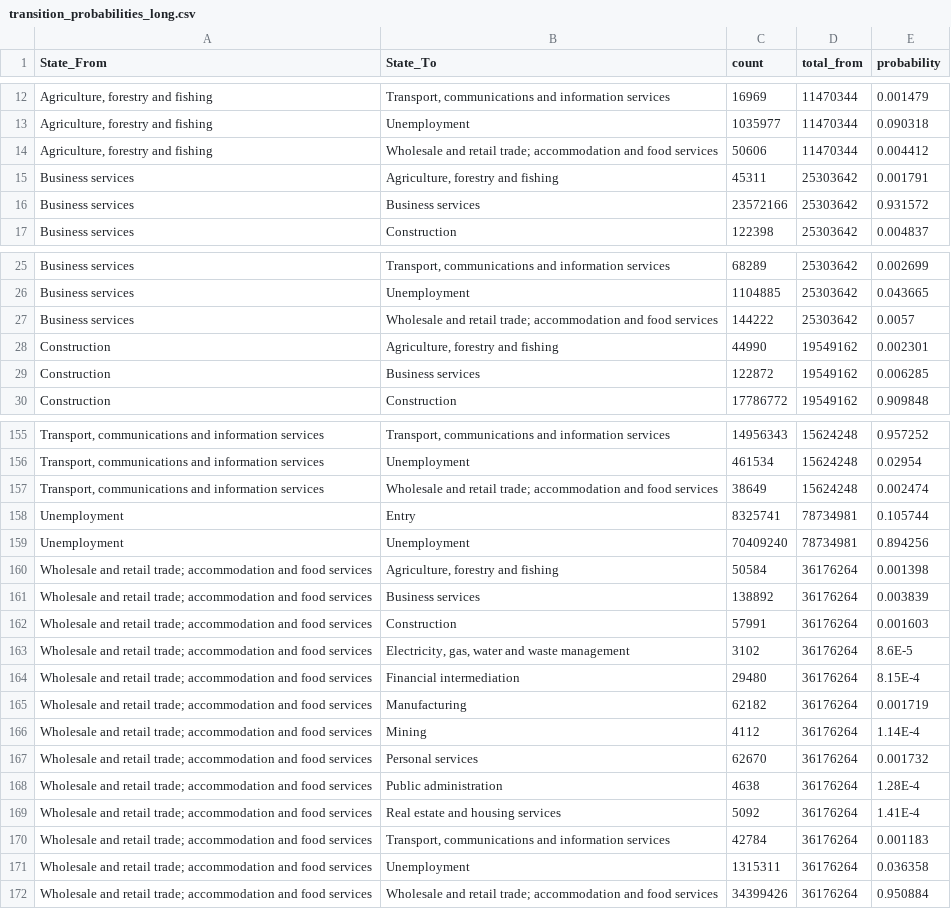
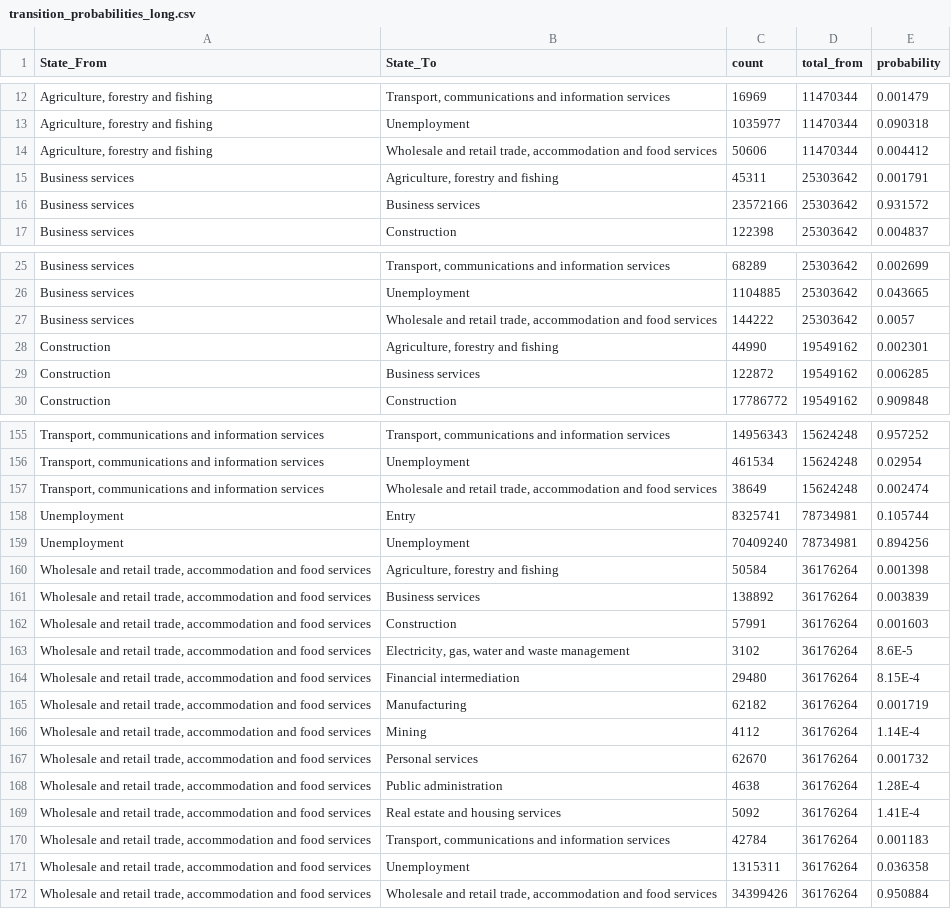
Before and after one commit to valentinavasquez/Public_AFC, a CSV file: output/Industrial_Sectors/transition_probabilities_long.csv, drawn as a sheet; only a part is shown, gaps mark what is left out; the diff covers the shown part only; the diff names each change by its address in the sheet, - before the commit and + after, or states it on an @@ line.

```diff
--- a/output/Industrial_Sectors/transition_probabilities_long.csv
+++ b/output/Industrial_Sectors/transition_probabilities_long.csv
-B14 (State_To): …and retail trade; accommodation and…
+B14 (State_To): …and retail trade, accommodation and…
-B27 (State_To): …and retail trade; accommodation and…
+B27 (State_To): …and retail trade, accommodation and…
-B157 (State_To): …and retail trade; accommodation and…
+B157 (State_To): …and retail trade, accommodation and…
-A160:A172 (State_From): …and retail trade; accommodation and…
+A160:A172 (State_From): …and retail trade, accommodation and…
-B172 (State_To): …and retail trade; accommodation and…
+B172 (State_To): …and retail trade, accommodation and…
```
Also changed, not shown: 9 edited cells elsewhere in this file, output/Industrial_Sectors/transition_probabilities_by_period_wide.csv, output/Industrial_Sectors/transition_probabilities_wide.csv, 3 other files.
